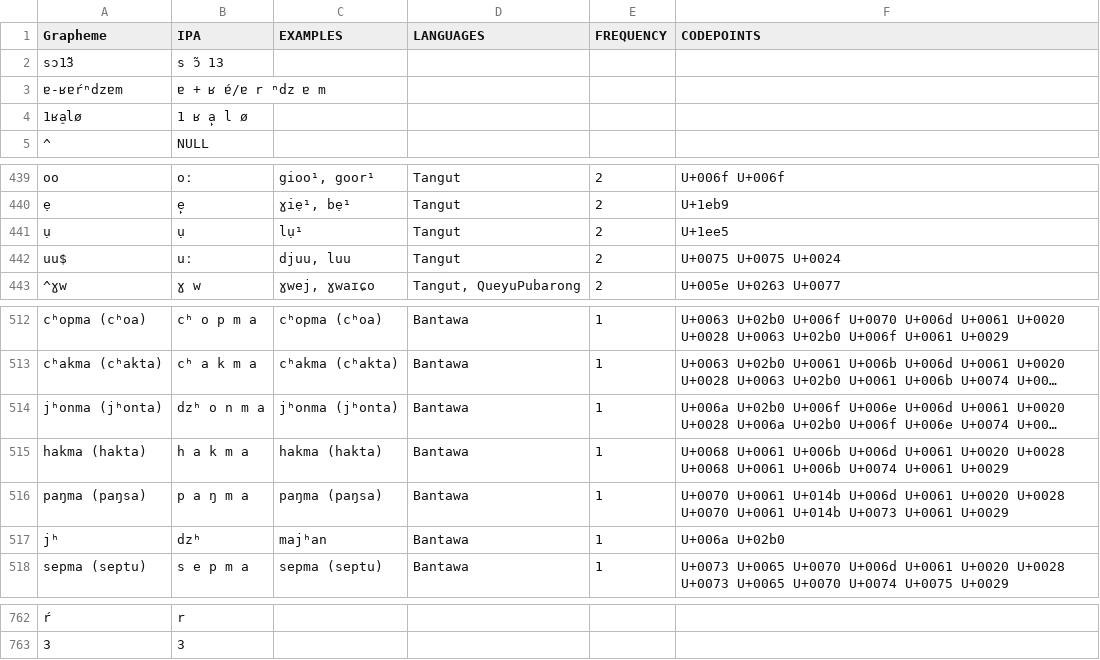
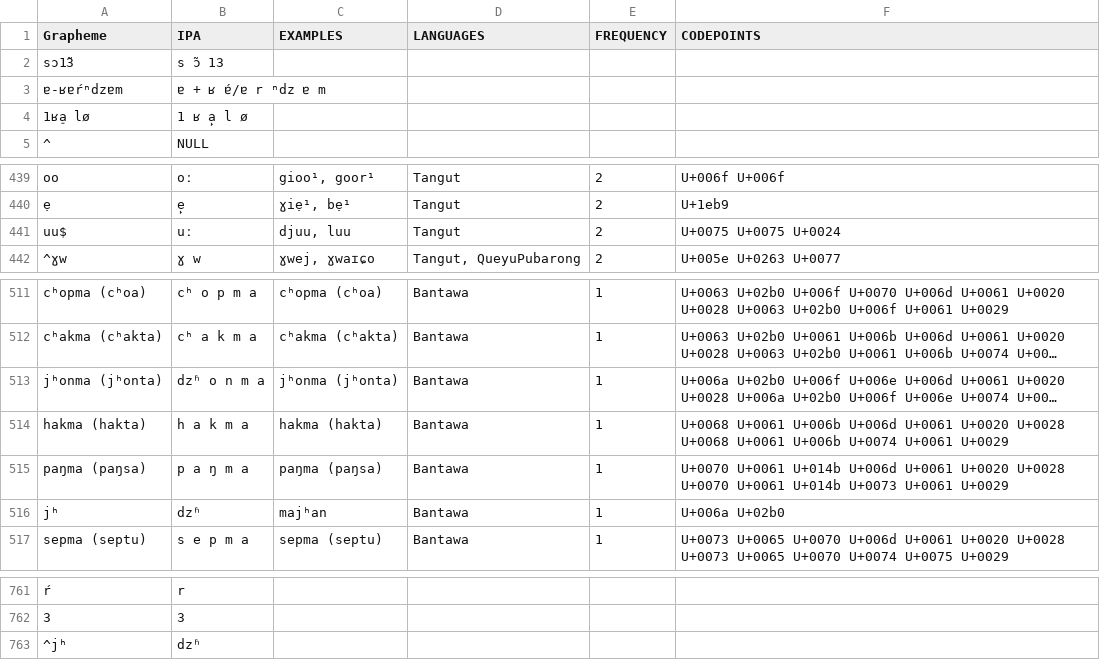
Before and after one commit to lexibank/lairgyalrong, a TSV file: etc/orthography.tsv, drawn as a sheet; only a part is shown, gaps mark what is left out; long unchanged cells end in …; removed rows and columns are numbered as before the commit, all else as after; the diff names each change by its address in the sheet, - before the commit and + after, or states it on an @@ line.

Commit message:
Update orthography.tsv

```diff
--- a/etc/orthography.tsv
+++ b/etc/orthography.tsv
-A4 (Grapheme): 1ʁa̠lø
+A4 (Grapheme): 1ʁa̠ lø
-row 441: ụ | ụ | lụ¹ | Tangut | 2 | U+1ee5
-B513 (IPA): dzʰ o n m a
+B513 (IPA): dzʱ o n m a
-B516 (IPA): dzʰ
+B516 (IPA): dzʱ
+row 763: ^jʰ | dzʱ
```
